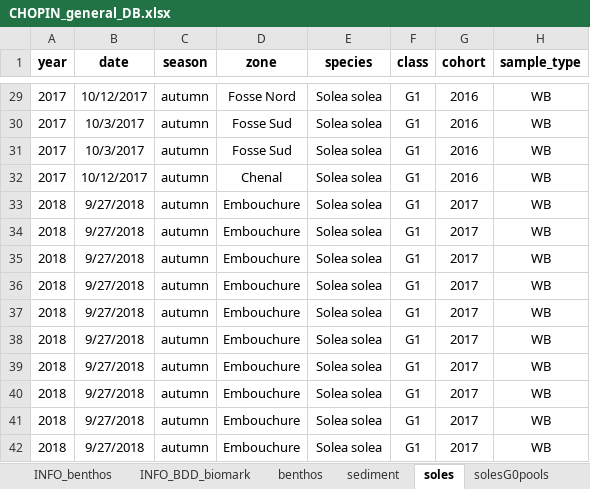
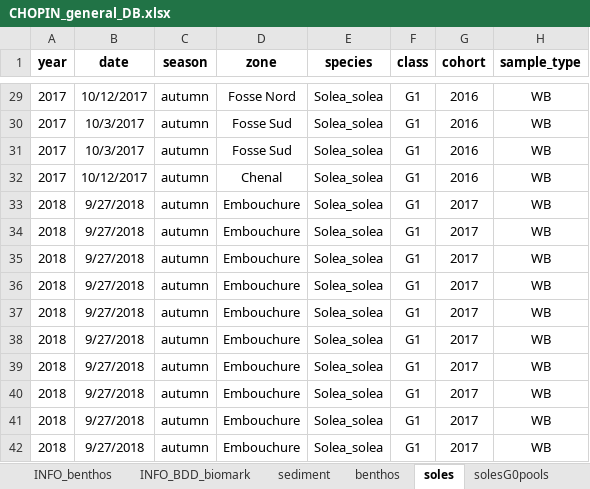
Before and after one commit to FlorenceMounier/chopin.data, an Excel workbook: inst/extdata/CHOPIN_general_DB.xlsx, sheet soles, drawn as a sheet; only a part is shown, gaps mark what is left out; values as stored, in another font and other column widths than the file's, no borders; conditional formats not drawn; the diff covers the shown part only; the diff names each change by its address in the sheet, - before the commit and + after, or states it on an @@ line.

```diff
--- a/inst/extdata/CHOPIN_general_DB.xlsx (sheet soles)
+++ b/inst/extdata/CHOPIN_general_DB.xlsx (sheet soles)
@@ sheet tab order changed: INFO_benthos | INFO_BDD_biomark | sediment | benthos | soles | solesG0pools @@
-E29:E42 (species): Solea solea
+E29:E42 (species): Solea_solea
```
Also changed, not shown: 27 edited cells and cell formats elsewhere in this sheet, sheet isotopes_fish_CAPES, sheet isotopes_benth_CAPES, 14 other files.
